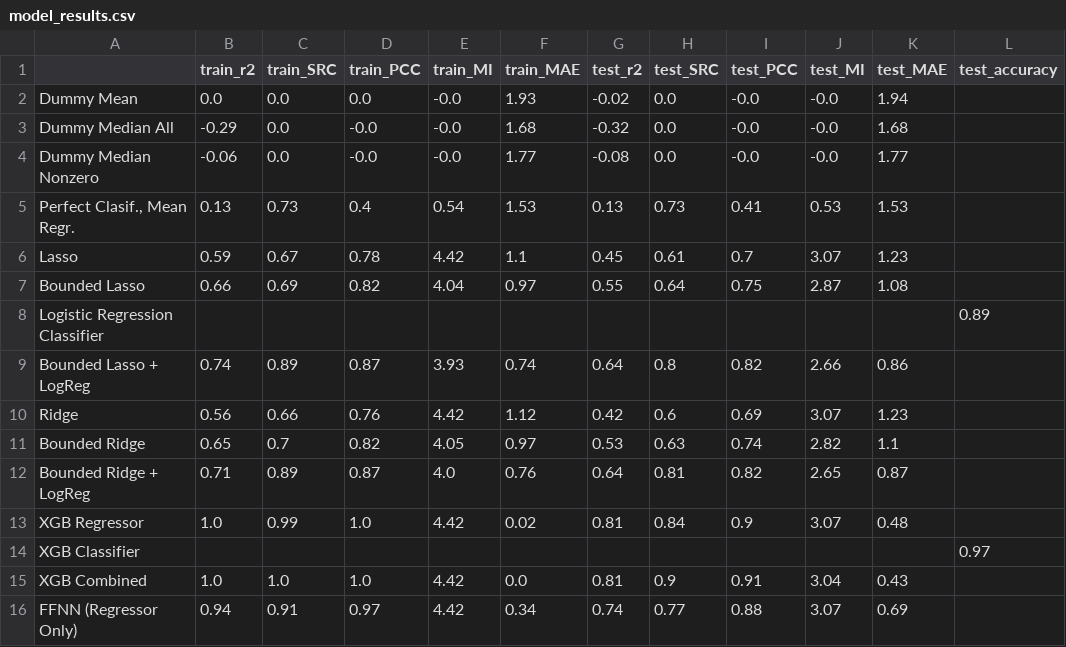
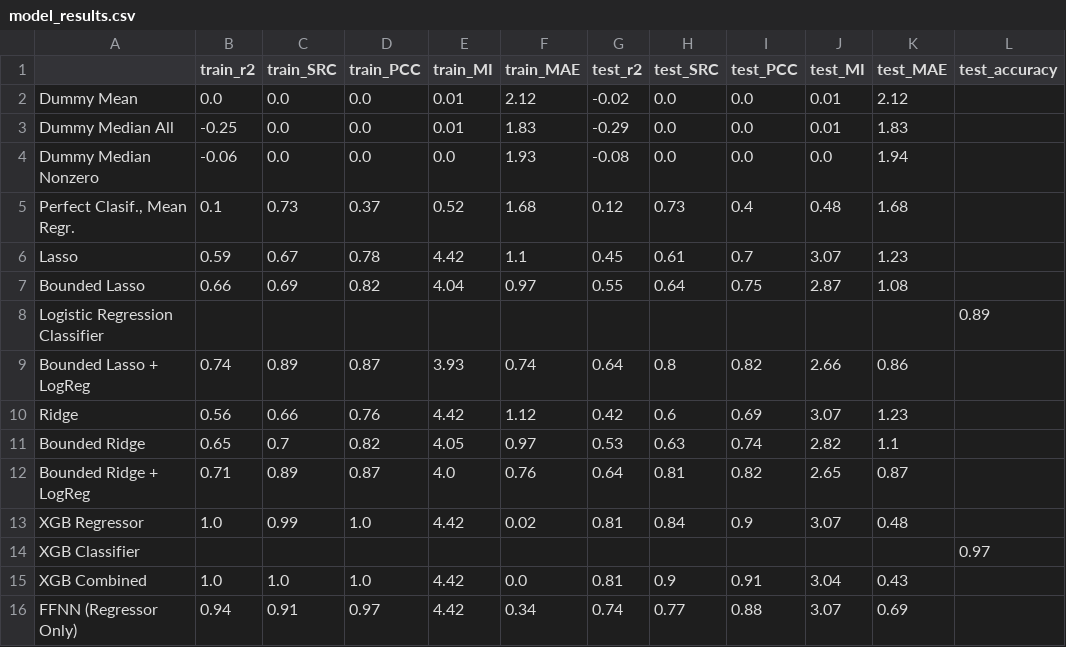
Before and after one commit to IBPA/dairyML, a CSV file: reports/model_results.csv, drawn as a sheet; only a part is shown; the diff names each change by its address in the sheet, - before the commit and + after, or states it on an @@ line.

```diff
--- a/reports/model_results.csv
+++ b/reports/model_results.csv
-E2:E3 (train_MI): -0.0
+E2:E3 (train_MI): 0.01
-F2 (train_MAE): 1.93
+F2 (train_MAE): 2.12
-I2:I4 (test_PCC): -0.0
+I2:I4 (test_PCC): 0.0
-J2:J3 (test_MI): -0.0
+J2:J3 (test_MI): 0.01
-K2 (test_MAE): 1.94
+K2 (test_MAE): 2.12
-B3 (train_r2): -0.29
+B3 (train_r2): -0.25
-D3:D4 (train_PCC): -0.0
+D3:D4 (train_PCC): 0.0
-F3 (train_MAE): 1.68
+F3 (train_MAE): 1.83
-G3 (test_r2): -0.32
+G3 (test_r2): -0.29
-K3 (test_MAE): 1.68
+K3 (test_MAE): 1.83
-E4 (train_MI): -0.0
+E4 (train_MI): 0.0
-F4 (train_MAE): 1.77
+F4 (train_MAE): 1.93
-J4 (test_MI): -0.0
+J4 (test_MI): 0.0
-K4 (test_MAE): 1.77
+K4 (test_MAE): 1.94
-B5 (train_r2): 0.13
+B5 (train_r2): 0.1
-D5 (train_PCC): 0.4
+D5 (train_PCC): 0.37
-E5 (train_MI): 0.54
+E5 (train_MI): 0.52
-F5 (train_MAE): 1.53
+F5 (train_MAE): 1.68
-G5 (test_r2): 0.13
+G5 (test_r2): 0.12
-I5 (test_PCC): 0.41
+I5 (test_PCC): 0.4
-J5 (test_MI): 0.53
+J5 (test_MI): 0.48
-K5 (test_MAE): 1.53
+K5 (test_MAE): 1.68
```
Also changed, not shown: 10 other files.
